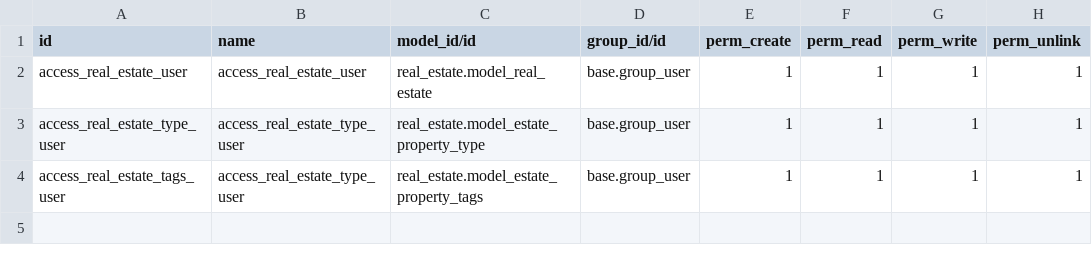
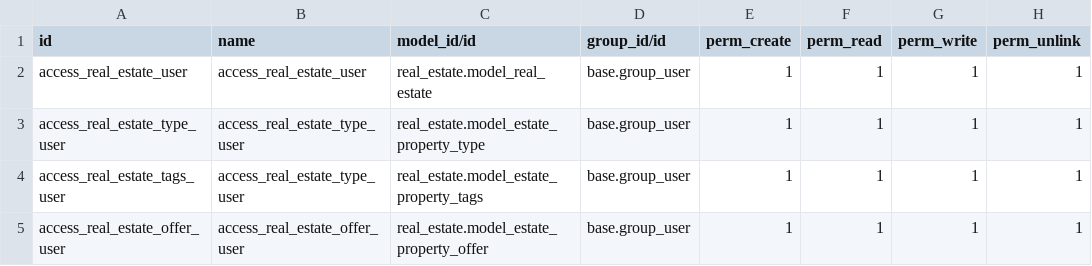
Before and after one commit to cvh-odoo/CVH-test, a CSV file: real_estate/security/ir.model.access.csv, drawn as a sheet.

```diff
--- a/real_estate/security/ir.model.access.csv
+++ b/real_estate/security/ir.model.access.csv
@@ -4 +4,2 @@ access_real_estate_type_user,access_real_estate_type_user,real_estate.model_esta
 access_real_estate_tags_user,access_real_estate_type_user,real_estate.model_estate_property_tags,base.group_user,1,1,1,1
+access_real_estate_offer_user,access_real_estate_offer_user,real_estate.model_estate_property_offer,base.group_user,1,1,1,1
```
Also changed, not shown: 5 other files.
